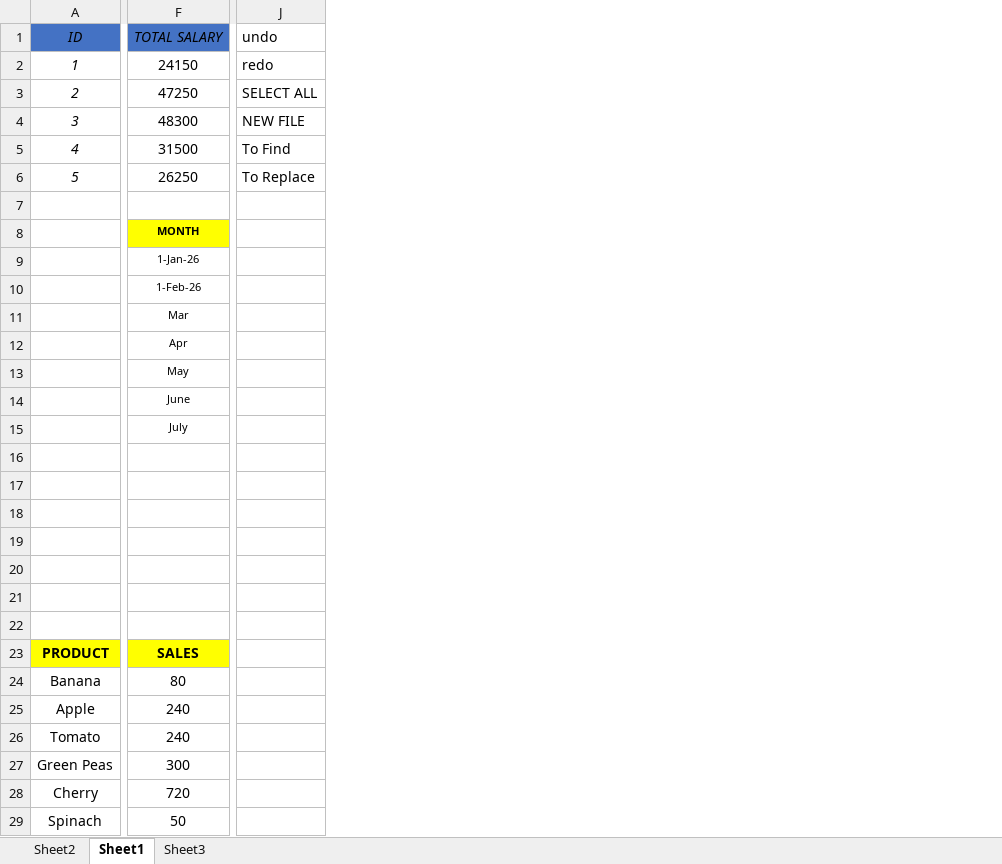
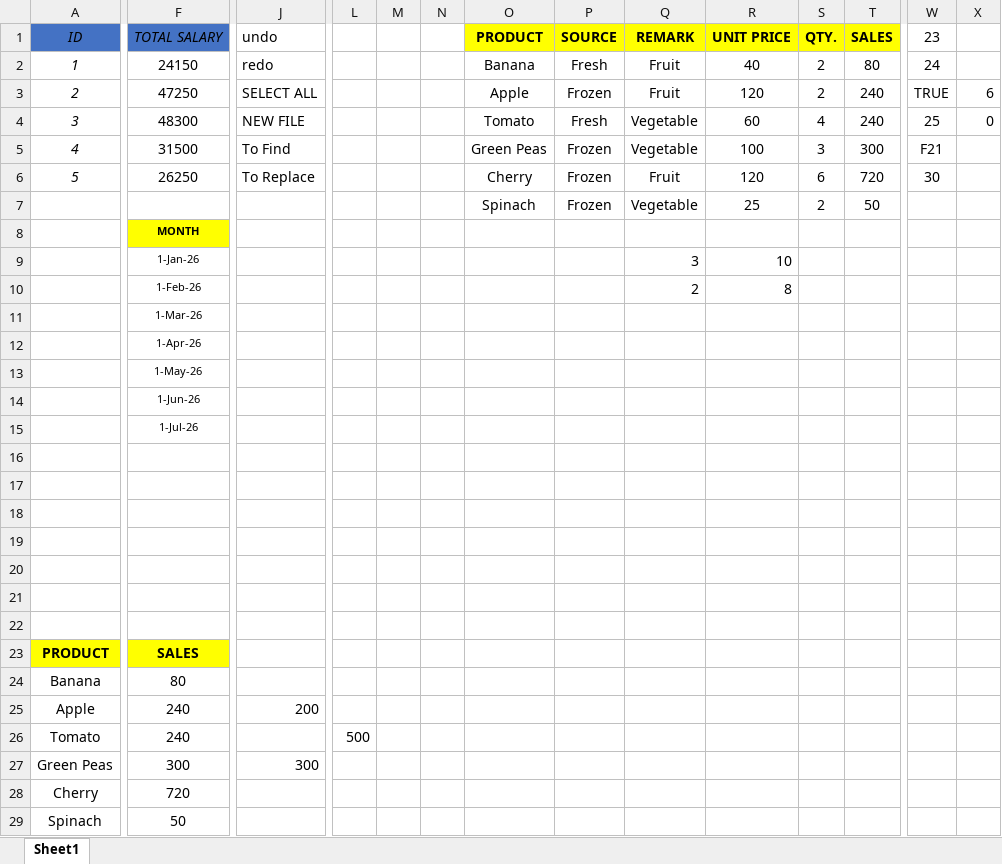
Before and after one commit to SujalIngale05/T388_EXCEL, an Excel workbook: T388_Excel.xlsx, sheet Sheet1, drawn as a sheet; only a part is shown, gaps mark what is left out; values as stored, in another font and other column widths than the file's, no borders; conditional formats not drawn; removed rows and columns are numbered as before the commit, all else as after; rows hold the shown columns only; the diff covers the shown part only; the diff names each change by its address in the sheet, - before the commit and + after, or states it on an @@ line.

```diff
--- a/T388_Excel.xlsx (sheet Sheet1)
+++ b/T388_Excel.xlsx (sheet Sheet1)
-sheet tab: Sheet2
-sheet tab: Sheet3
+column L, row 26: 500
+column M, empty
+column N, empty
+column O (PRODUCT), rows 2-7: Banana | Apple | Tomato | Green Peas | Cherry | Spinach
+column P (SOURCE), rows 2-7: Fresh | Frozen | Fresh | Frozen | Frozen | Frozen
+column Q (REMARK), rows 2-10: Fruit | Fruit | Vegetable | Vegetable | Fruit | Vegetable |  | 3 | 2
+column R (UNIT PRICE), rows 2-10: 40 | 120 | 60 | 100 | 120 | 25 |  | 10 | 8
+column S (QTY.), rows 2-7: 2 | 2 | 4 | 3 | 6 | 2
+column T (SALES), rows 2-7: 80 | 240 | 240 | 300 | 720 | 50
+column W (23), rows 2-6: 24 | TRUE | 25 | F21 | 30
+column X, rows 3-4: 6 | 0
-row 7: (empty)
+row 7:  |  |  |  |  |  | Spinach | Frozen | Vegetable | 25 | 2 | 50
-row 11:  | Mar
+row 11:  | 1-Mar-26
-F12 (TOTAL SALARY): Apr
+F12 (TOTAL SALARY): 1-Apr-26
-F13 (TOTAL SALARY): May
+F13 (TOTAL SALARY): 1-May-26
-row 14:  | June
+row 14:  | 1-Jun-26
-F15 (TOTAL SALARY): July
+F15 (TOTAL SALARY): 1-Jul-26
-J25 (undo): (empty)
+J25 (undo): 200
-J27 (undo): (empty)
+J27 (undo): 300
```
Also changed, not shown: 2 added columns elsewhere in this sheet, 3 other files.
